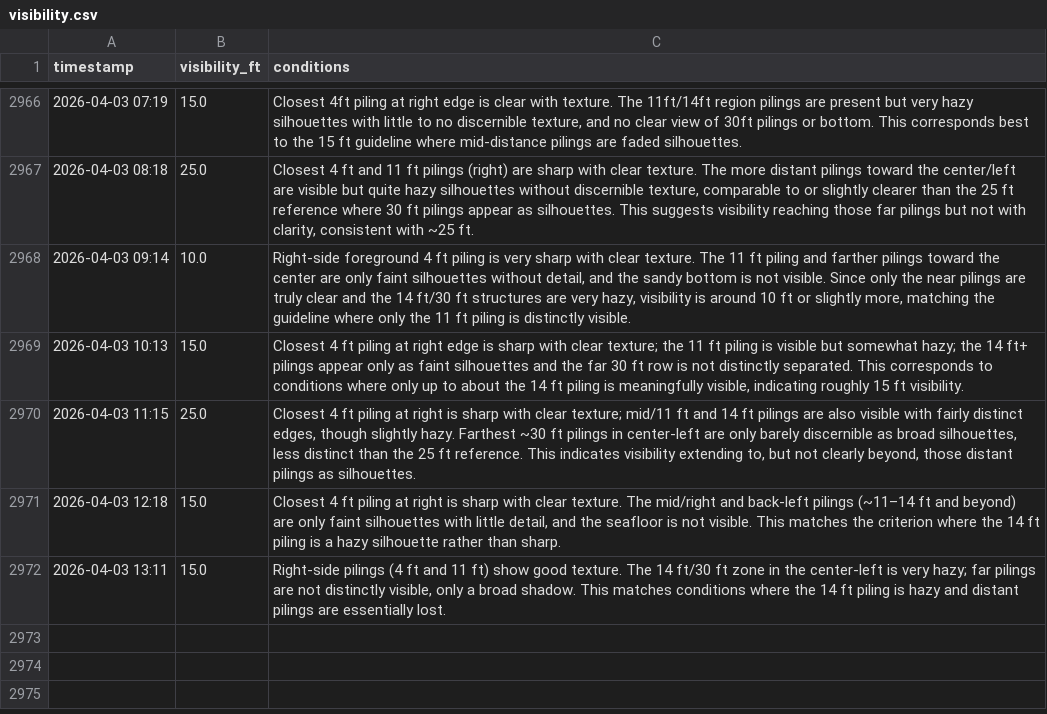
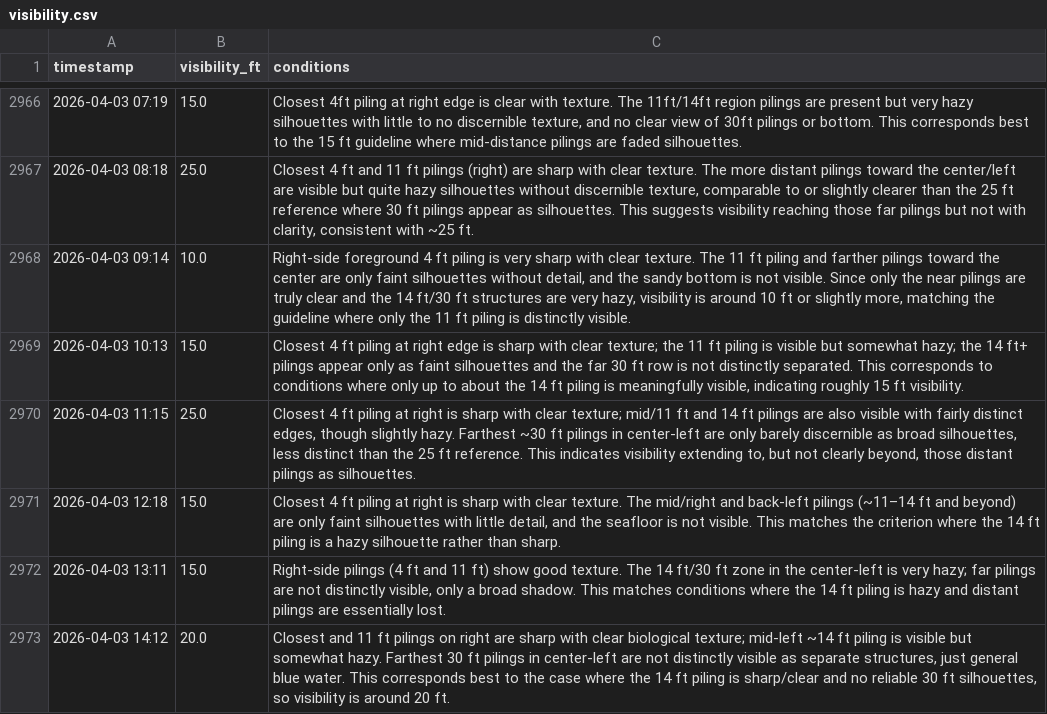
Before and after one commit to haraschax/underwaterviz, a CSV file: docs/visibility.csv, drawn as a sheet; only a part is shown, gaps mark what is left out.

```diff
--- a/docs/visibility.csv
+++ b/docs/visibility.csv
@@ -2972 +2972,2 @@ timestamp,visibility_ft,conditions
 2026-04-03 13:11,15.0,"Right-side pilings (4 ft and 11 ft) show good texture. The 14 ft/30 ft zone in the center-left is very hazy; far pilings are not distinctly visible, only a broad shadow. This matches conditions where the 14 ft piling is hazy and distant pilings are essentially lost."
+2026-04-03 14:12,20.0,"Closest and 11 ft pilings on right are sharp with clear biological texture; mid-left ~14 ft piling is visible but somewhat hazy. Farthest 30 ft pilings in center-left are not distinctly visible as separate structures, just general blue water. This corresponds best to the case where the 14 ft piling is sharp/clear and no reliable 30 ft silhouettes, so visibility is around 20 ft."
```
Also changed, not shown: 2 other files.
